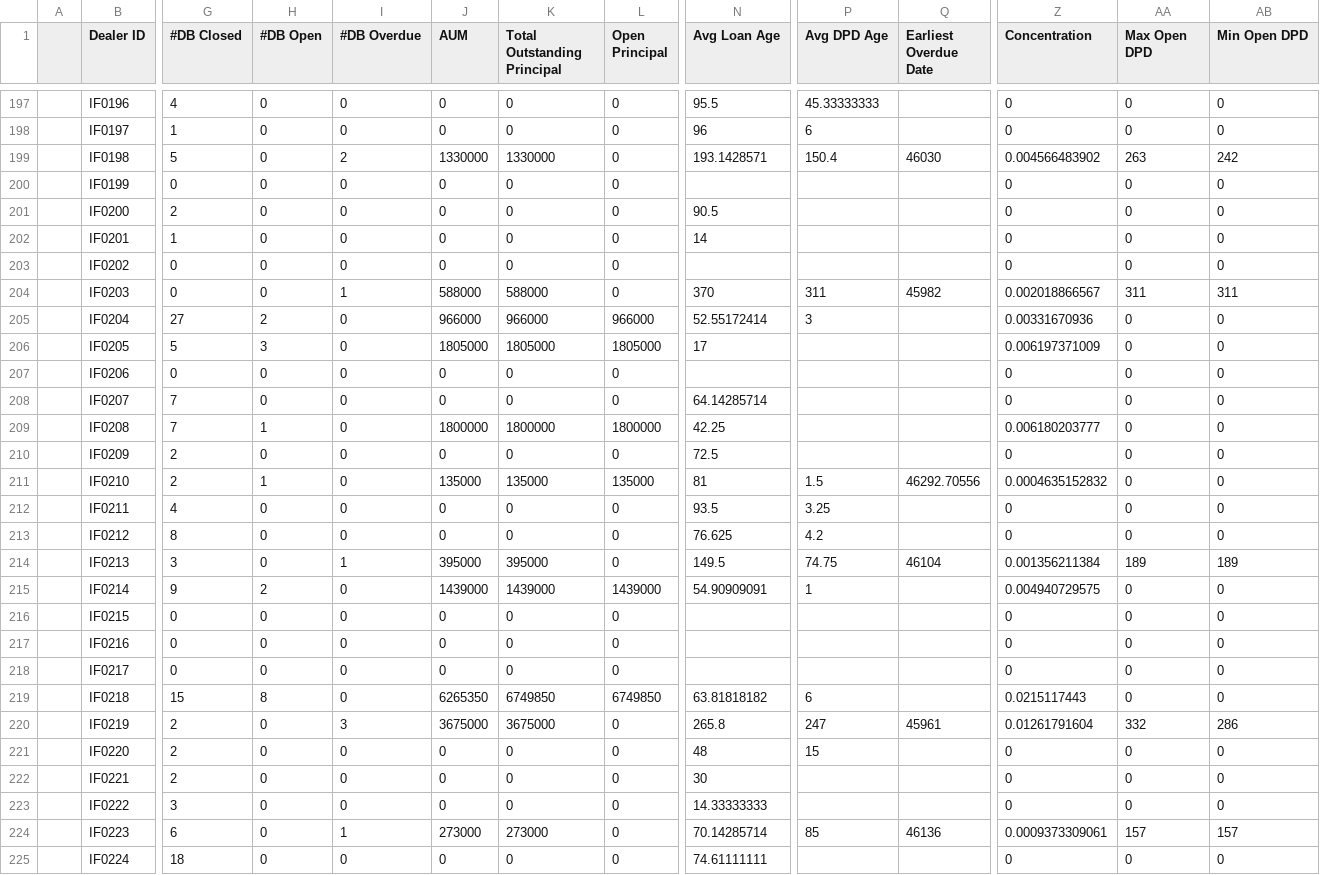
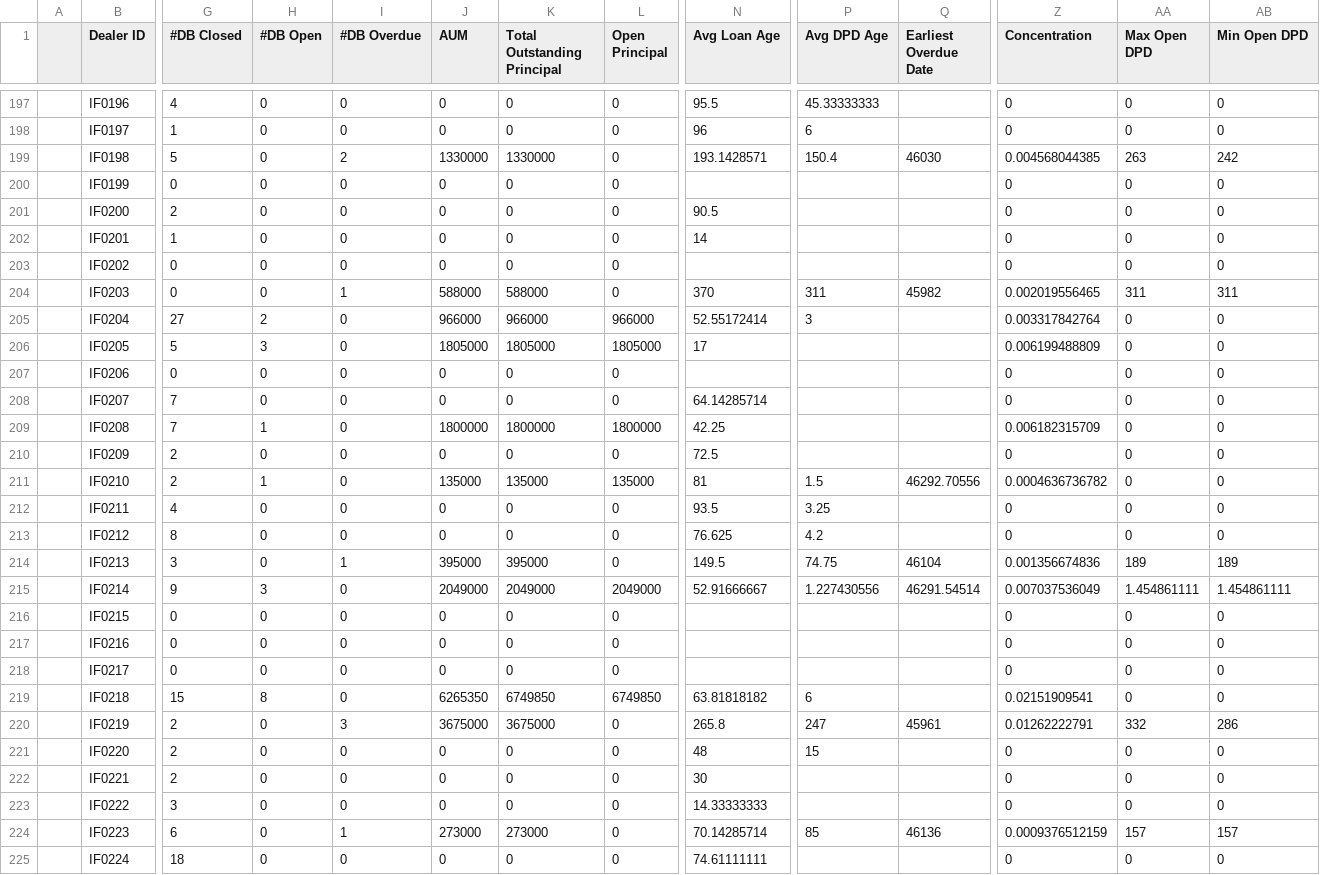
Before and after one commit to miguelcordero-ops/finsso-repository, a CSV file: data/dealer-review-sheet.csv, drawn as a sheet; only a part is shown, gaps mark what is left out; the diff covers the shown part only; the diff names each change by its address in the sheet, - before the commit and + after, or states it on an @@ line.

```diff
--- a/data/dealer-review-sheet.csv
+++ b/data/dealer-review-sheet.csv
-Z199 (Concentration): 0.004566483902
+Z199 (Concentration): 0.004568044385
-Z204 (Concentration): 0.002018866567
+Z204 (Concentration): 0.002019556465
-Z205 (Concentration): 0.00331670936
+Z205 (Concentration): 0.003317842764
-Z206 (Concentration): 0.006197371009
+Z206 (Concentration): 0.006199488809
-Z209 (Concentration): 0.006180203777
+Z209 (Concentration): 0.006182315709
-Z211 (Concentration): 0.0004635152832
+Z211 (Concentration): 0.0004636736782
-Z214 (Concentration): 0.001356211384
+Z214 (Concentration): 0.001356674836
-H215 (#DB Open): 2
+H215 (#DB Open): 3
-J215 (AUM): 1439000
+J215 (AUM): 2049000
-K215 (Total Outstanding Principal): 1439000
+K215 (Total Outstanding Principal): 2049000
-L215 (Open Principal): 1439000
+L215 (Open Principal): 2049000
-N215 (Avg Loan Age): 54.90909091
+N215 (Avg Loan Age): 52.91666667
-P215 (Avg DPD Age): 1
+P215 (Avg DPD Age): 1.227430556
-Q215 (Earliest Overdue Date): (empty)
+Q215 (Earliest Overdue Date): 46291.54514
-Z215 (Concentration): 0.004940729575
+Z215 (Concentration): 0.007037536049
-AA215 (Max Open DPD): 0
+AA215 (Max Open DPD): 1.454861111
-AB215 (Min Open DPD): 0
+AB215 (Min Open DPD): 1.454861111
-Z219 (Concentration): 0.0215117443
+Z219 (Concentration): 0.02151909541
-Z220 (Concentration): 0.01261791604
+Z220 (Concentration): 0.01262222791
-Z224 (Concentration): 0.0009373309061
+Z224 (Concentration): 0.0009376512159
```
Also changed, not shown: 170 edited cells elsewhere in this file.
